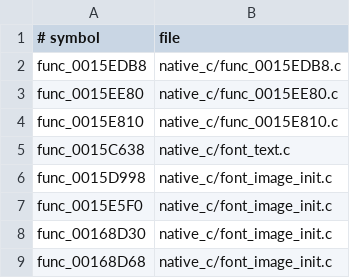
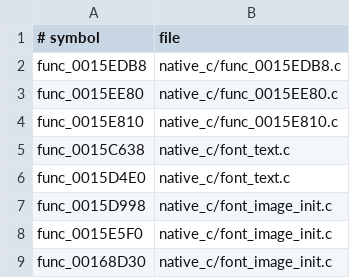
Before and after one commit to OpenThievius/OpenThievius, a TSV file: port/game/sly1-us/hand/backfills.tsv, drawn as a sheet; only a part is shown; the shorter side is filled out with more unchanged rows; the diff names each change by its address in the sheet, - before the commit and + after, or states it on an @@ line.

Commit message:
fix(port): draw menu font frames

```diff
--- a/port/game/sly1-us/hand/backfills.tsv
+++ b/port/game/sly1-us/hand/backfills.tsv
+row 6: func_0015D4E0 | native_c/font_text.c
```
Also changed, not shown: 1 other file.
